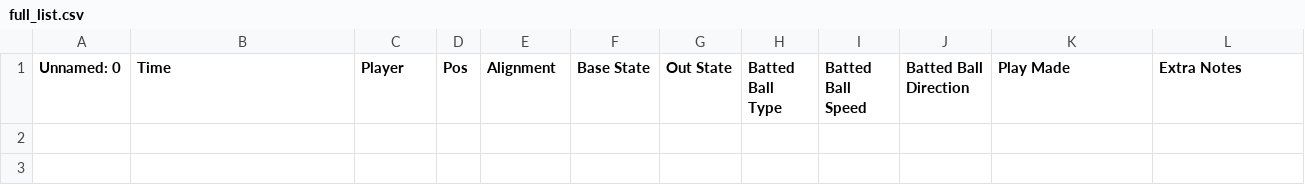
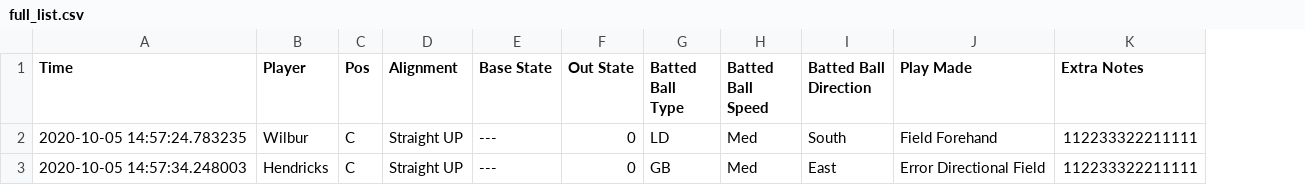
Before and after one commit to josephdattoli/radialdefensivechart, a CSV file: full_list.csv, drawn as a sheet; removed rows and columns are numbered as before the commit, all else as after; the diff names each change by its address in the sheet, - before the commit and + after, or states it on an @@ line.

```diff
--- a/full_list.csv
+++ b/full_list.csv
-column A (Unnamed: 0), empty
+row 2: 2020-10-05 14:57:24.783235 | Wilbur | C | Straight UP | --- | 0 | LD | Med | South | Field Forehand | 112233322211111
+row 3: 2020-10-05 14:57:34.248003 | Hendricks | C | Straight UP | --- | 0 | GB | Med | East | Error Directional Field | 112233322211111
```
Also changed, not shown: 5 other files.
